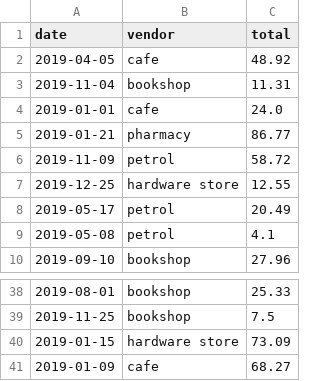
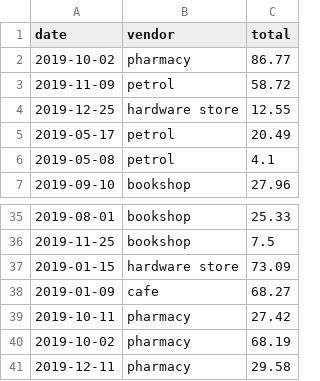
Before and after one commit to Avijit-Kumar-GIT/fella, a CSV file: bench/folder-qa/receipts_2019.csv, drawn as a sheet; only a part is shown, gaps mark what is left out.

```diff
--- a/bench/folder-qa/receipts_2019.csv
+++ b/bench/folder-qa/receipts_2019.csv
@@ -1,6 +1,3 @@
 date,vendor,total
-2019-04-05,cafe,48.92
-2019-11-04,bookshop,11.31
-2019-01-01,cafe,24.0
-2019-01-21,pharmacy,86.77
+2019-10-02,pharmacy,86.77
 2019-11-09,petrol,58.72
@@ -41 +38,4 @@ date,vendor,total
 2019-01-09,cafe,68.27
+2019-10-11,pharmacy,27.42
+2019-10-02,pharmacy,68.19
+2019-12-11,pharmacy,29.58
```
Also changed, not shown: 3 other files.
